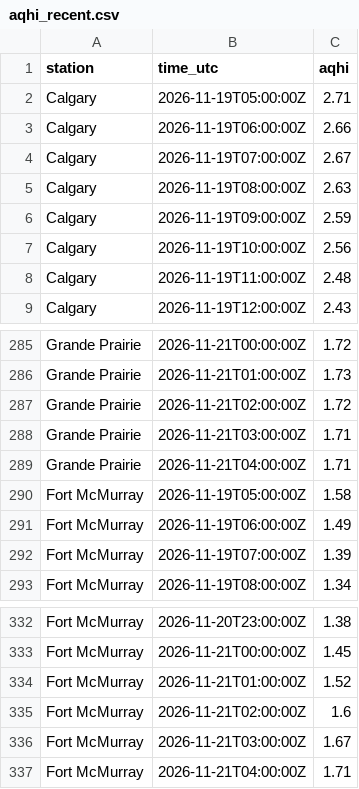
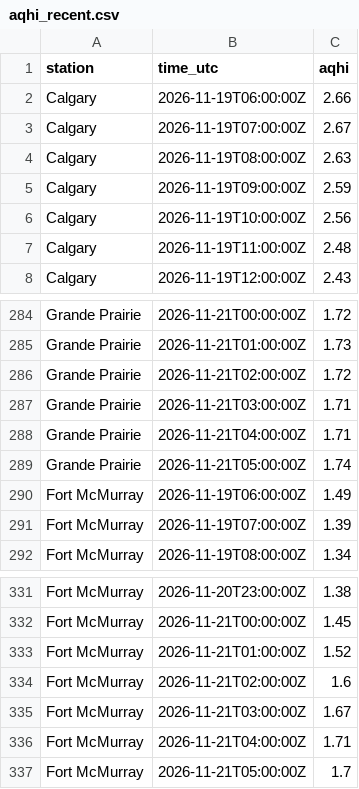
Before and after one commit to maymankhan1-web/alberta-air-quality-tracker, a CSV file: data/aqhi_recent.csv, drawn as a sheet; only a part is shown, gaps mark what is left out; the diff covers the shown part only.

```diff
--- a/data/aqhi_recent.csv
+++ b/data/aqhi_recent.csv
@@ -1,3 +1,2 @@
 station,time_utc,aqhi
-Calgary,2026-11-19T05:00:00Z,2.71
 Calgary,2026-11-19T06:00:00Z,2.66
@@ -289,3 +288,3 @@ Grande Prairie,2026-11-21T03:00:00Z,1.71
 Grande Prairie,2026-11-21T04:00:00Z,1.71
-Fort McMurray,2026-11-19T05:00:00Z,1.58
+Grande Prairie,2026-11-21T05:00:00Z,1.74
 Fort McMurray,2026-11-19T06:00:00Z,1.49
@@ -337 +336,2 @@ Fort McMurray,2026-11-21T03:00:00Z,1.67
 Fort McMurray,2026-11-21T04:00:00Z,1.71
+Fort McMurray,2026-11-21T05:00:00Z,1.7
```
Also changed, not shown: 5 added rows and 5 removed rows elsewhere in this file, 1 other file.
